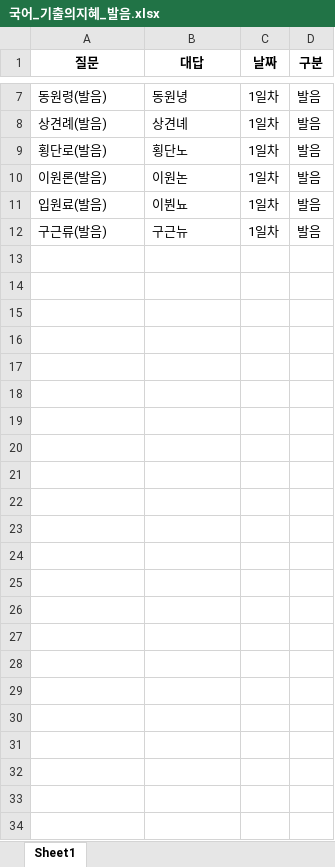
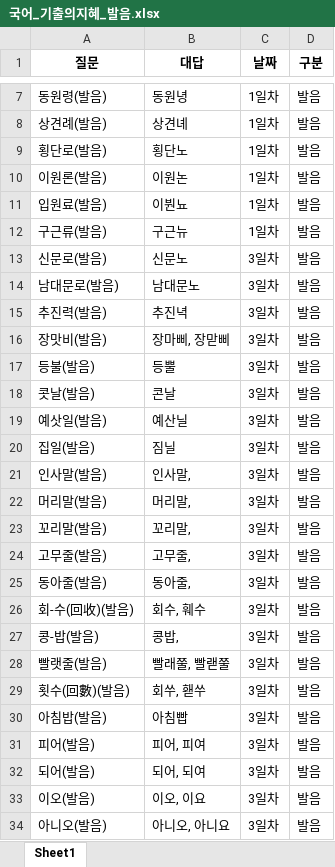
Before and after one commit to Choisignal/Private-Quizlet, an Excel workbook: 학습자료/단답형/국어_기출의지혜_발음.xlsx, sheet Sheet1, drawn as a sheet; only a part is shown, gaps mark what is left out; values as stored, in another font and other column widths than the file's, no borders; the diff names each change by its address in the sheet, - before the commit and + after, or states it on an @@ line.

```diff
--- a/학습자료/단답형/국어_기출의지혜_발음.xlsx (sheet Sheet1)
+++ b/학습자료/단답형/국어_기출의지혜_발음.xlsx (sheet Sheet1)
+row 13: 신문로(발음) | 신문노 | 3일차 | 발음
+row 14: 남대문로(발음) | 남대문노 | 3일차 | 발음
+row 15: 추진력(발음) | 추진녁 | 3일차 | 발음
+row 16: 장맛비(발음) | 장마삐, 장맏삐 | 3일차 | 발음
+row 17: 등불(발음) | 등뿔 | 3일차 | 발음
+row 18: 콧날(발음) | 콘날 | 3일차 | 발음
+row 19: 예삿일(발음) | 예산닐 | 3일차 | 발음
+row 20: 집일(발음) | 짐닐 | 3일차 | 발음
+row 21: 인사말(발음) | 인사말, | 3일차 | 발음
+row 22: 머리말(발음) | 머리말, | 3일차 | 발음
+row 23: 꼬리말(발음) | 꼬리말, | 3일차 | 발음
+row 24: 고무줄(발음) | 고무줄, | 3일차 | 발음
+row 25: 동아줄(발음) | 동아줄, | 3일차 | 발음
+row 26: 회-수(回收)(발음) | 회수, 훼수 | 3일차 | 발음
+row 27: 콩-밥(발음) | 콩밥, | 3일차 | 발음
+row 28: 빨랫줄(발음) | 빨래쭐, 빨랟쭐 | 3일차 | 발음
+row 29: 횟수(回數)(발음) | 회쑤, 홷쑤 | 3일차 | 발음
+row 30: 아침밥(발음) | 아침빱 | 3일차 | 발음
+row 31: 피어(발음) | 피어, 피여 | 3일차 | 발음
+row 32: 되어(발음) | 되어, 되여 | 3일차 | 발음
+row 33: 이오(발음) | 이오, 이요 | 3일차 | 발음
+row 34: 아니오(발음) | 아니오, 아니요 | 3일차 | 발음
```
Also changed, not shown: 학습자료/단답형/국어_기출의지혜.xlsx, 학습자료/단답형/국어_기출의지혜_3일차.xlsx, 21 other files.
